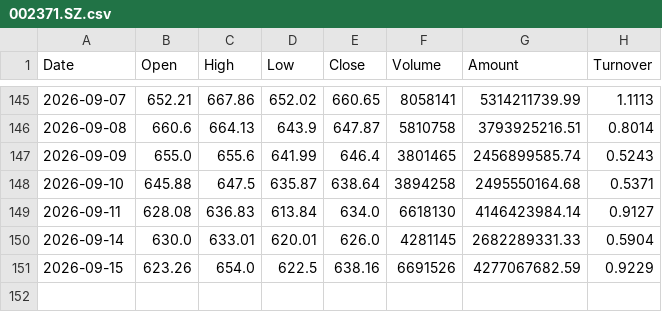
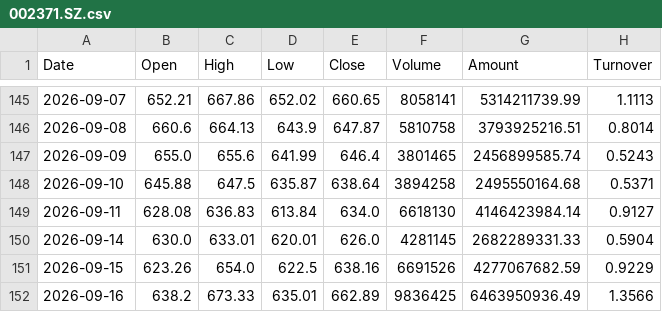
Before and after one commit to SeekerThinker/investment-research, a CSV file: data/market/history/002371.SZ.csv, drawn as a sheet; only a part is shown, gaps mark what is left out; the diff names each change by its address in the sheet, - before the commit and + after, or states it on an @@ line.

```diff
--- a/data/market/history/002371.SZ.csv
+++ b/data/market/history/002371.SZ.csv
+row 152: 2026-09-16 | 638.2 | 673.33 | 635.01 | 662.89 | 9836425 | 6463950936.49 | 1.3566
```
Also changed, not shown: data/market/history/601857.SH.csv, data/market/history/688012.SH.csv, 17 other files.
